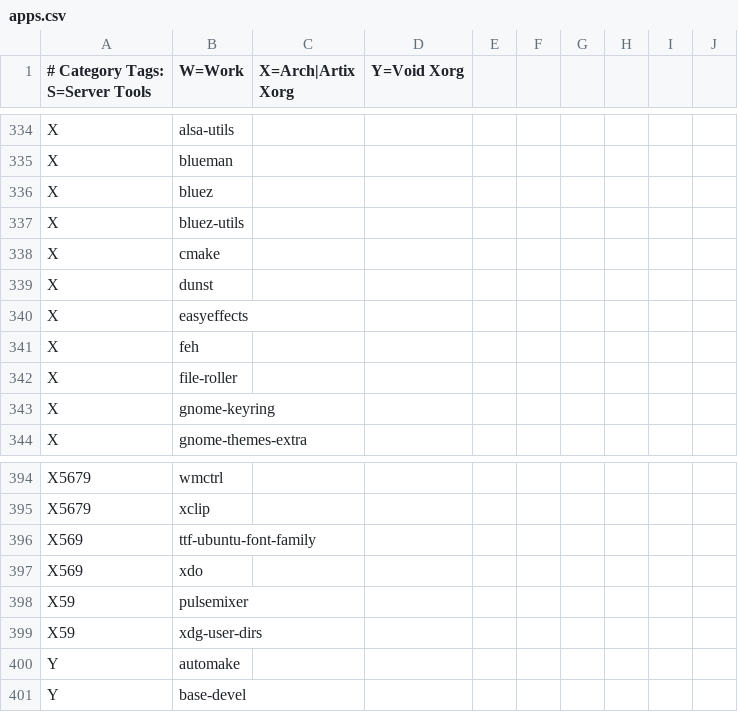
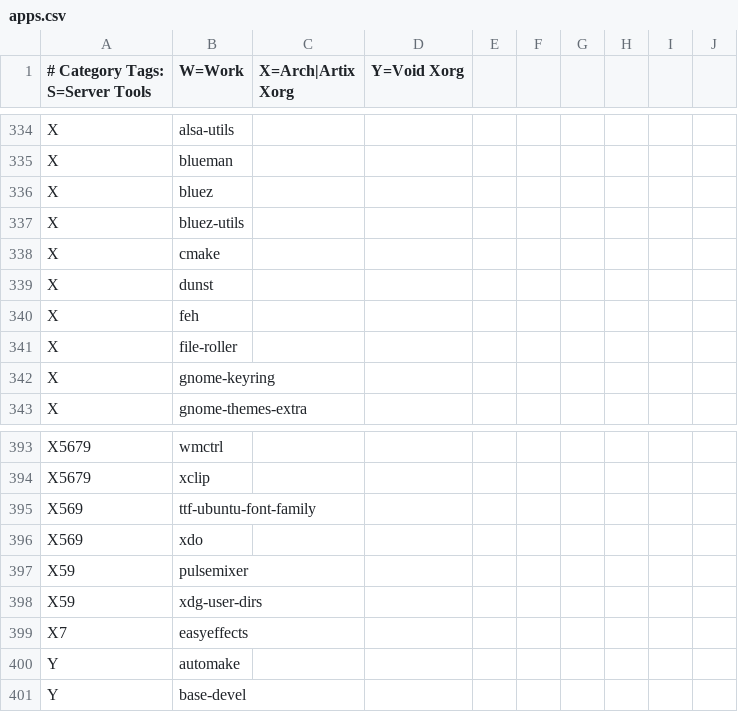
Before and after one commit to astsu777/bootstrap, a CSV file: apps.csv, drawn as a sheet; only a part is shown, gaps mark what is left out.

Commit message:
Add 'EasyEffects' to RHEL applications

```diff
--- a/apps.csv
+++ b/apps.csv
@@ -339,3 +339,2 @@ X,cmake
 X,dunst
-X,easyeffects
 X,feh
@@ -399,2 +398,3 @@ X59,pulsemixer
 X59,xdg-user-dirs
+X7,easyeffects
 Y,automake
```
